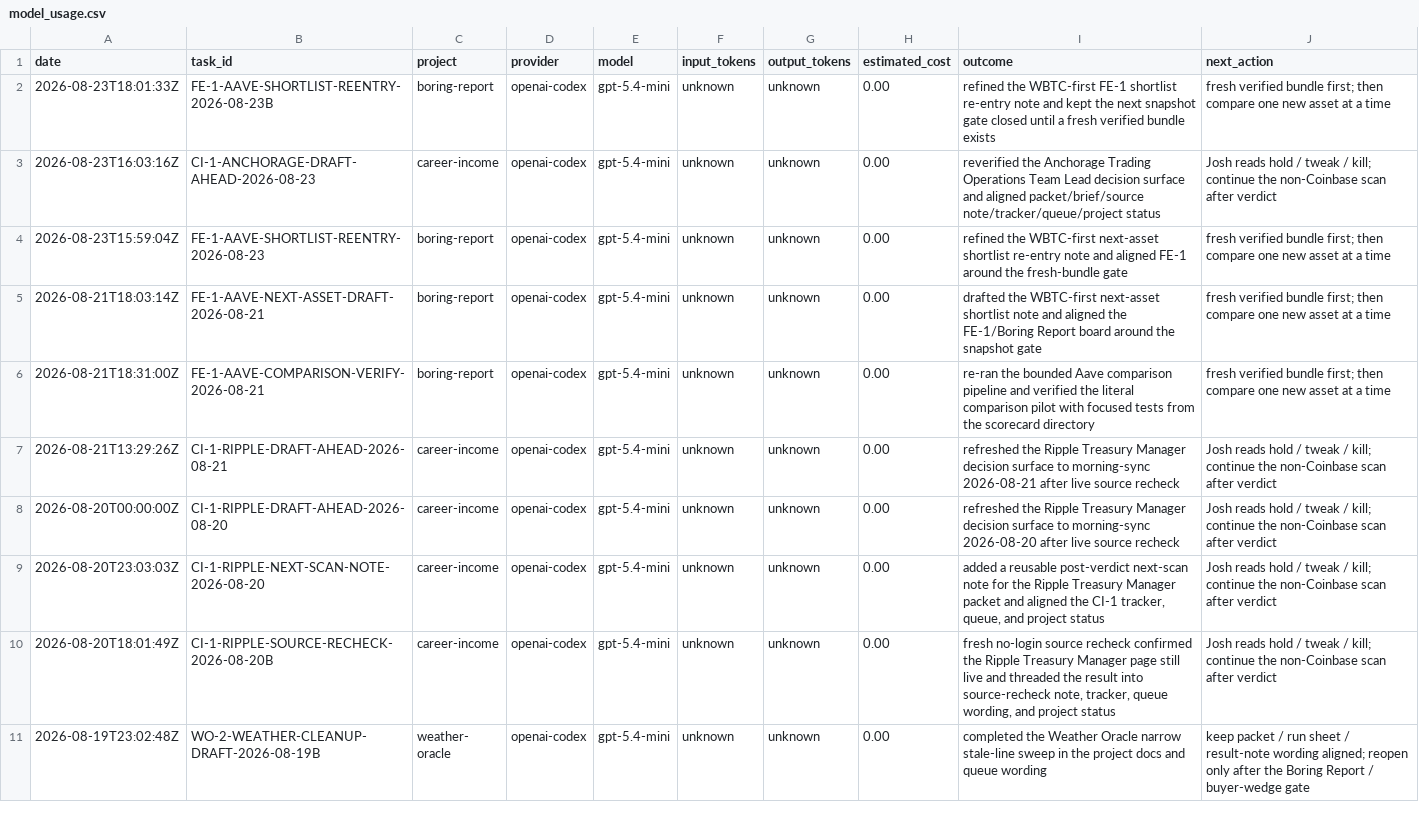
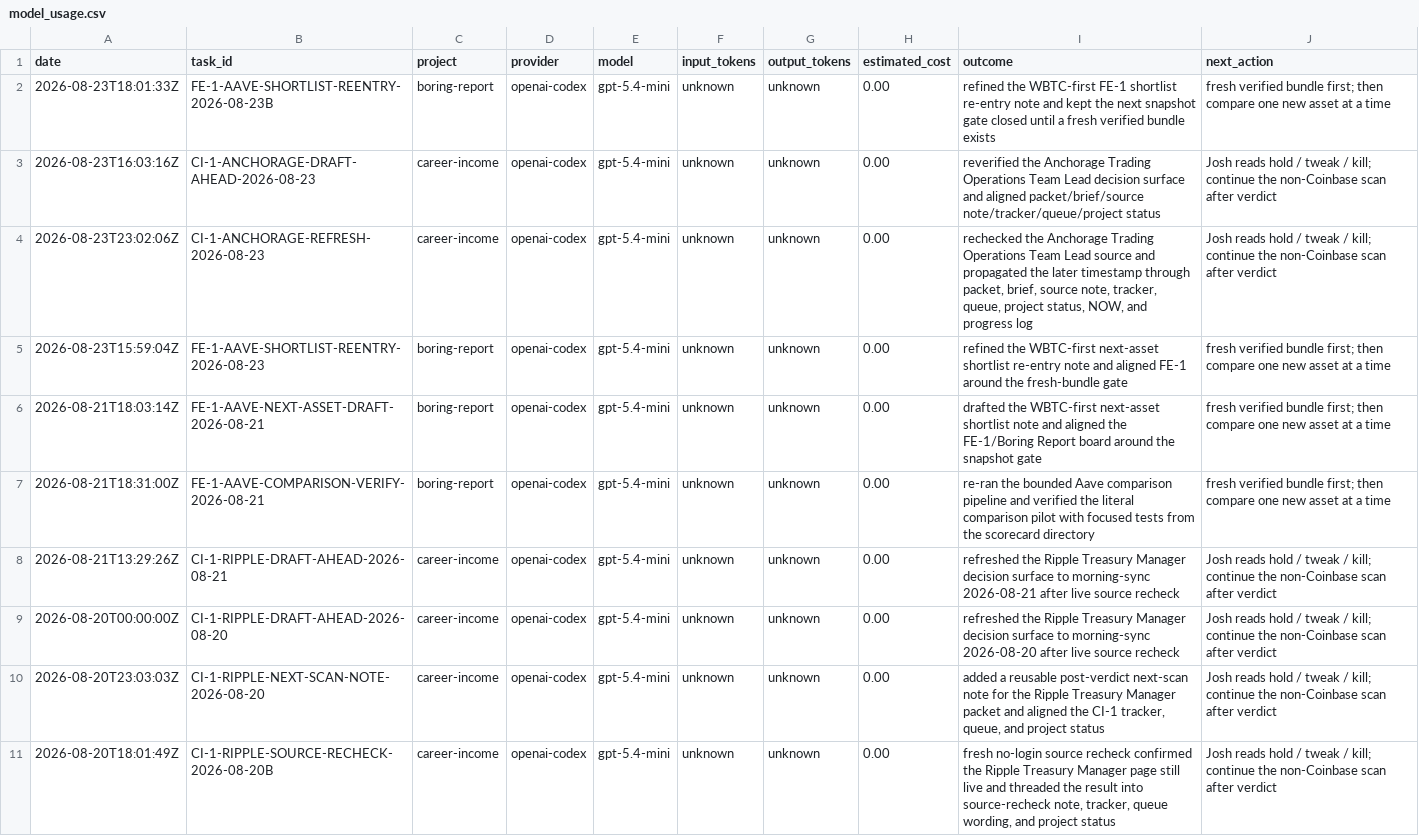
Before and after one commit to jcrypto420/COMMANDER, a CSV file: logs/model_usage.csv, drawn as a sheet; only a part is shown; the shorter side is filled out with more unchanged rows.

Commit message:
Refresh Anchorage CI-1 draft surface

```diff
--- a/logs/model_usage.csv
+++ b/logs/model_usage.csv
@@ -3,2 +3,3 @@ date,task_id,project,provider,model,input_tokens,output_tokens,estimated_cost,ou
 2026-08-23T16:03:16Z,CI-1-ANCHORAGE-DRAFT-AHEAD-2026-08-23,career-income,openai-codex,gpt-5.4-mini,unknown,unknown,0.00,"reverified the Anchorage Trading Operations Team Lead decision surface and aligned packet/brief/source note/tracker/queue/project status","Josh reads hold / tweak / kill; continue the non-Coinbase scan after verdict"
+2026-08-23T23:02:06Z,CI-1-ANCHORAGE-REFRESH-2026-08-23,career-income,openai-codex,gpt-5.4-mini,unknown,unknown,0.00,"rechecked the Anchorage Trading Operations Team Lead source and propagated the later timestamp through packet, brief, source note, tracker, queue, project status, NOW, and progress log","Josh reads hold / tweak / kill; continue the non-Coinbase scan after verdict"
 2026-08-23T15:59:04Z,FE-1-AAVE-SHORTLIST-REENTRY-2026-08-23,boring-report,openai-codex,gpt-5.4-mini,unknown,unknown,0.00,"refined the WBTC-first next-asset shortlist re-entry note and aligned FE-1 around the fresh-bundle gate","fresh verified bundle first; then compare one new asset at a time"
```
Also changed, not shown: 8 other files.
